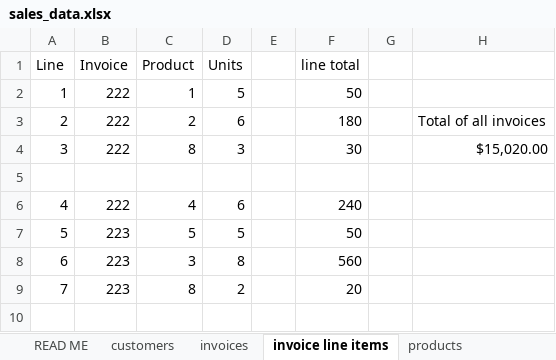
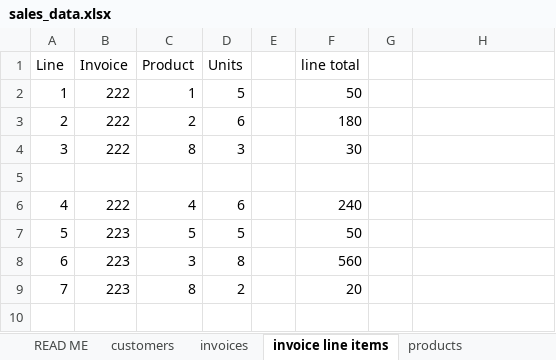
Before and after one commit to OmarHussainX/evolveu-python, an Excel workbook: Comp230/sales_data.xlsx, sheet invoice line items, drawn as a sheet; only a part is shown; values as stored, in another font and other column widths than the file's, no cell formats; the diff names each change by its address in the sheet, - before the commit and + after, or states it on an @@ line.

```diff
--- a/Comp230/sales_data.xlsx (sheet invoice line items)
+++ b/Comp230/sales_data.xlsx (sheet invoice line items)
-H3: Total of all invoices
+H3: (empty)
-H4: $15,020.00
+H4: (empty)
```
Also changed, not shown: sheet invoices, sheet customers, sheet READ ME, sheet products, cell formats, Comp230/merged_sales_data.xlsx, Comp230/sales_data2.xlsx, 1 other file.
